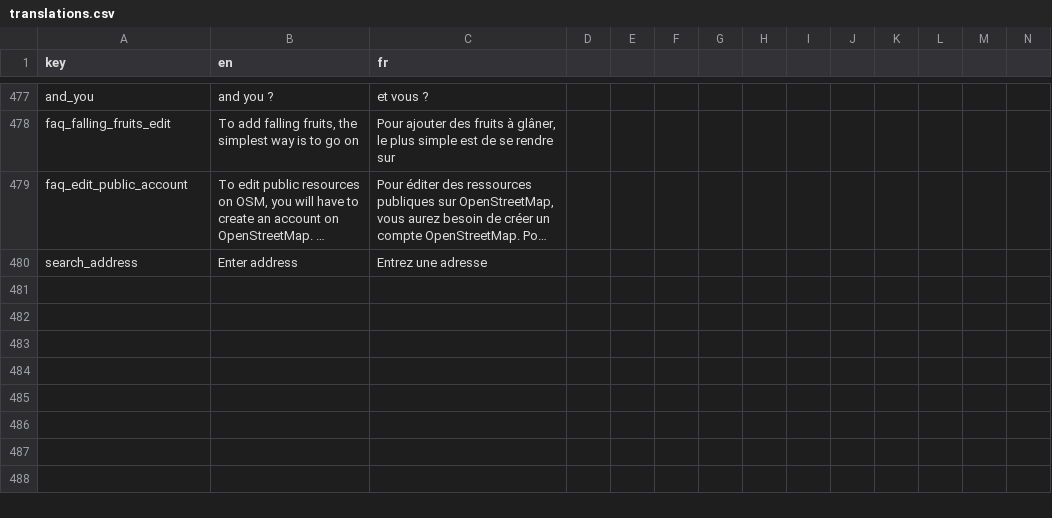
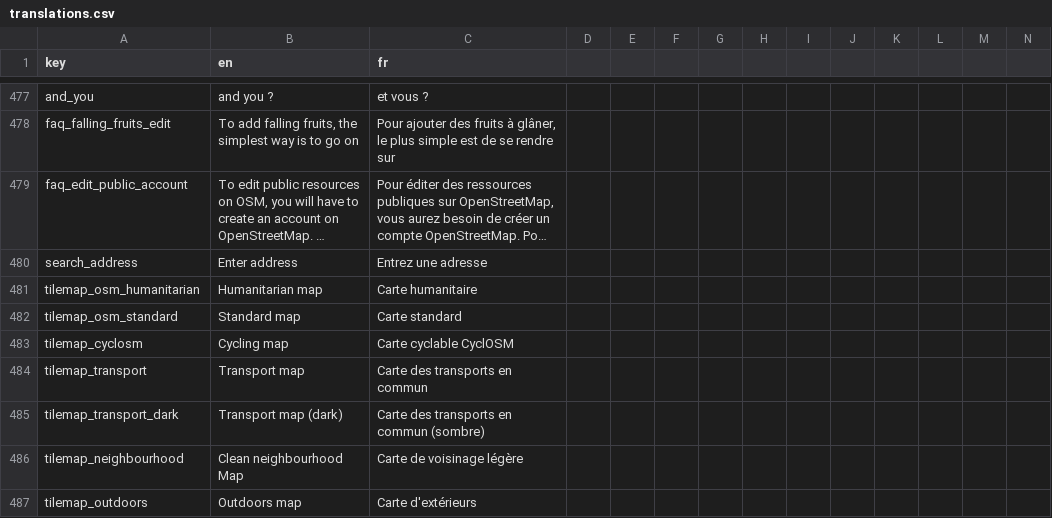
Before and after one commit to shareish/shareish, a CSV file: frontend/src/locales/translations.csv, drawn as a sheet; only a part is shown, gaps mark what is left out; long unchanged cells end in …; rows hold the shown columns only; the diff names each change by its address in the sheet, - before the commit and + after, or states it on an @@ line.

```diff
--- a/frontend/src/locales/translations.csv
+++ b/frontend/src/locales/translations.csv
+row 481: tilemap_osm_humanitarian | Humanitarian map | Carte humanitaire
+row 482: tilemap_osm_standard | Standard map | Carte standard
+row 483: tilemap_cyclosm | Cycling map | Carte cyclable CyclOSM
+row 484: tilemap_transport | Transport map | Carte des transports en commun
+row 485: tilemap_transport_dark | Transport map (dark) | Carte des transports en commun (sombre)
+row 486: tilemap_neighbourhood | Clean neighbourhood Map | Carte de voisinage légère
+row 487: tilemap_outdoors | Outdoors map | Carte d'extérieurs
```
Also changed, not shown: 3 other files.
